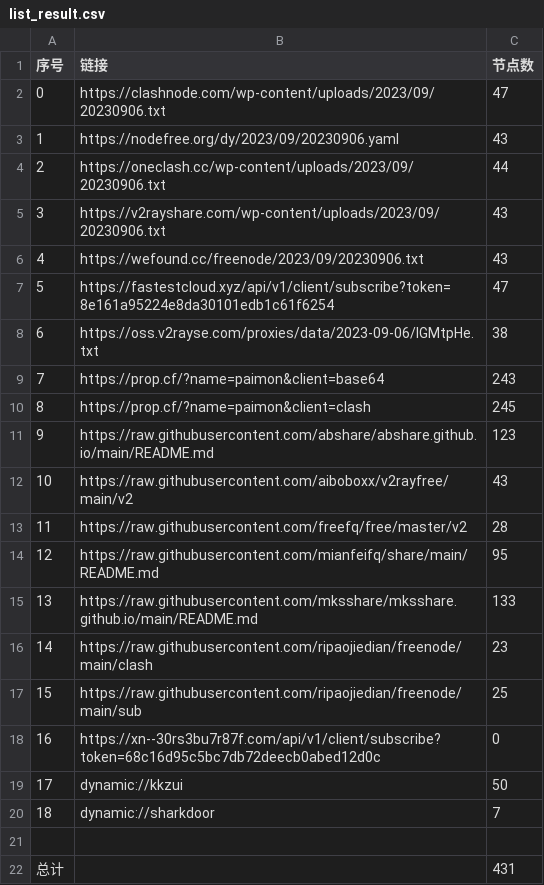
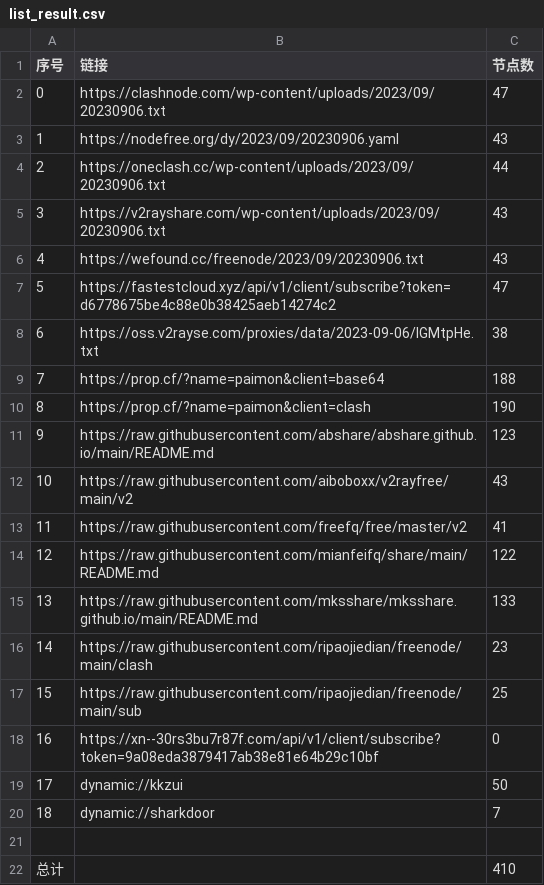
Before and after one commit to yuhanguyue-hub/free, a CSV file: list_result.csv, drawn as a sheet.

```diff
--- a/list_result.csv
+++ b/list_result.csv
@@ -6,10 +6,10 @@
 4,https://wefound.cc/freenode/2023/09/20230906.txt,43
-5,https://fastestcloud.xyz/api/v1/client/subscribe?token=8e161a95224e8da30101edb1c61f6254,47
+5,https://fastestcloud.xyz/api/v1/client/subscribe?token=d6778675be4c88e0b38425aeb14274c2,47
 6,https://oss.v2rayse.com/proxies/data/2023-09-06/IGMtpHe.txt,38
-7,https://prop.cf/?name=paimon&client=base64,243
-8,https://prop.cf/?name=paimon&client=clash,245
+7,https://prop.cf/?name=paimon&client=base64,188
+8,https://prop.cf/?name=paimon&client=clash,190
 9,https://raw.githubusercontent.com/abshare/abshare.github.io/main/README.md,123
 10,https://raw.githubusercontent.com/aiboboxx/v2rayfree/main/v2,43
-11,https://raw.githubusercontent.com/freefq/free/master/v2,28
-12,https://raw.githubusercontent.com/mianfeifq/share/main/README.md,95
+11,https://raw.githubusercontent.com/freefq/free/master/v2,41
+12,https://raw.githubusercontent.com/mianfeifq/share/main/README.md,122
 13,https://raw.githubusercontent.com/mksshare/mksshare.github.io/main/README.md,133
@@ -17,3 +17,3 @@
 15,https://raw.githubusercontent.com/ripaojiedian/freenode/main/sub,25
-16,https://xn--30rs3bu7r87f.com/api/v1/client/subscribe?token=68c16d95c5bc7db72deecb0abed12d0c,0
+16,https://xn--30rs3bu7r87f.com/api/v1/client/subscribe?token=9a08eda3879417ab38e81e64b29c10bf,0
 17,dynamic://kkzui,50
@@ -21,2 +21,2 @@
 
-总计,,431
+总计,,410
```
Also changed, not shown: 13 other files.
